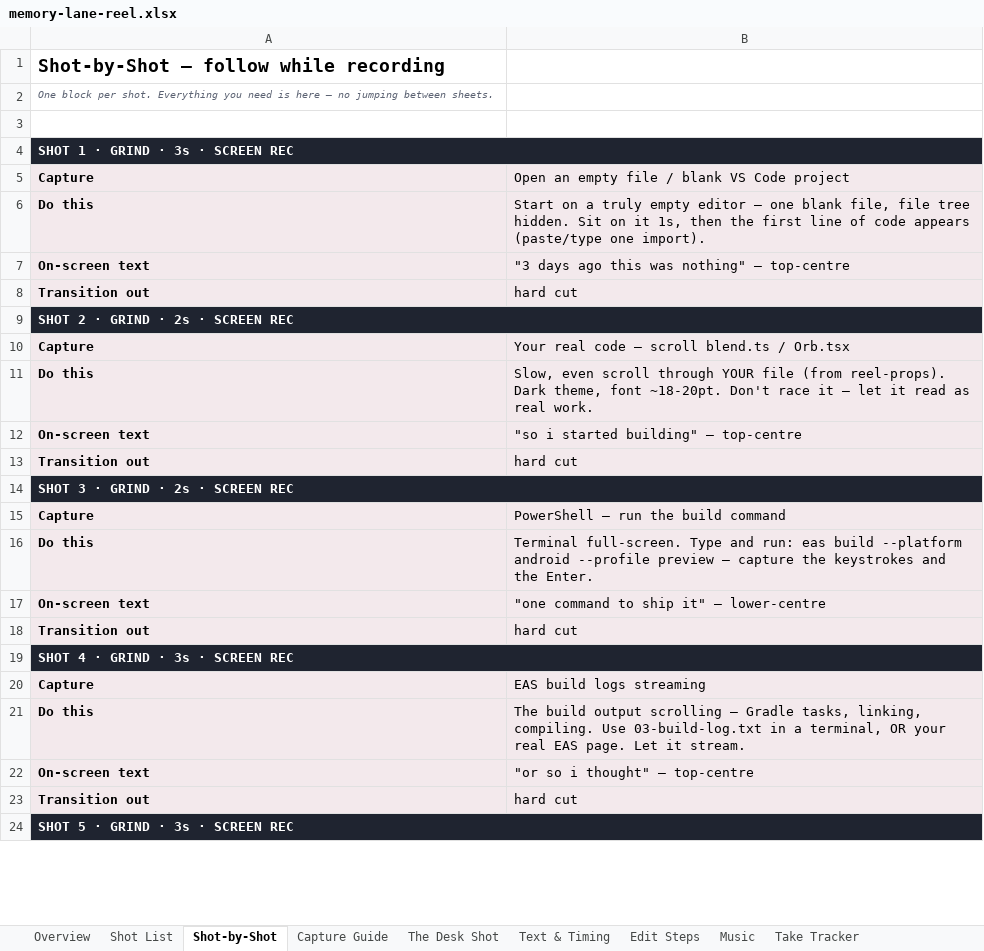
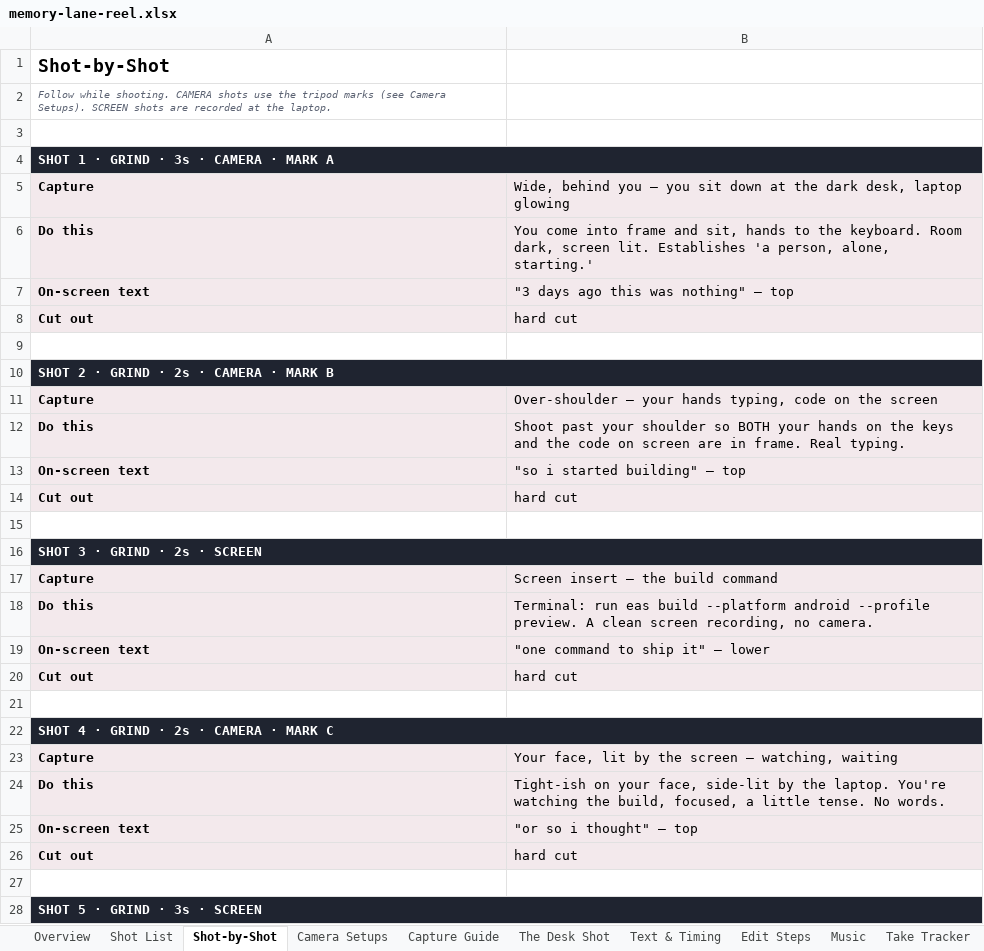
Before and after one commit to smeetkataria7-cmyk/Jarvis, an Excel workbook: memory-lane-reel.xlsx, sheet Shot-by-Shot, drawn as a sheet; only a part is shown; values as stored, in another font and other column widths than the file's, no borders; addresses are those after the commit; the diff covers the shown part only; the diff names each change by its address in the sheet, - before the commit and + after, or states it on an @@ line.

```diff
--- a/memory-lane-reel.xlsx (sheet Shot-by-Shot)
+++ b/memory-lane-reel.xlsx (sheet Shot-by-Shot)
+sheet tab: Camera Setups
-A1: Shot-by-Shot — follow while recording
+A1: Shot-by-Shot
-A2: One block per shot. Everything you need is here — no jumping between sheets.
+A2: Follow while shooting. CAMERA shots use the tripod marks (see Camera Setups). SCREEN shots are recorded at the laptop.
-A4: SHOT 1 · GRIND · 3s · SCREEN REC
+A4: SHOT 1 · GRIND · 3s · CAMERA · MARK A
-B5: Open an empty file / blank VS Code project
+B5: Wide, behind you — you sit down at the dark desk, laptop glowing
-B6: Start on a truly empty editor — one blank file, file tree hidden. Sit on it 1s, then the first line of code appears (paste/type one import).
+B6: You come into frame and sit, hands to the keyboard. Room dark, screen lit. Establishes 'a person, alone, starting.'
-B7: "3 days ago this was nothing" — top-centre
+B7: "3 days ago this was nothing" — top
-A8: Transition out
+A8: Cut out
+row 9: (empty)
-A10: SHOT 2 · GRIND · 2s · SCREEN REC
+A10: SHOT 2 · GRIND · 2s · CAMERA · MARK B
-B11: Your real code — scroll blend.ts / Orb.tsx
+B11: Over-shoulder — your hands typing, code on the screen
-B12: Slow, even scroll through YOUR file (from reel-props). Dark theme, font ~18-20pt. Don't race it — let it read as real work.
+B12: Shoot past your shoulder so BOTH your hands on the keys and the code on screen are in frame. Real typing.
-B13: "so i started building" — top-centre
+B13: "so i started building" — top
-A14: Transition out
+A14: Cut out
+row 15: (empty)
-A16: SHOT 3 · GRIND · 2s · SCREEN REC
+A16: SHOT 3 · GRIND · 2s · SCREEN
-B17: PowerShell — run the build command
+B17: Screen insert — the build command
-B18: Terminal full-screen. Type and run: eas build --platform android --profile preview — capture the keystrokes and the Enter.
+B18: Terminal: run eas build --platform android --profile preview. A clean screen recording, no camera.
-B19: "one command to ship it" — lower-centre
+B19: "one command to ship it" — lower
-A20: Transition out
+A20: Cut out
+row 21: (empty)
-A22: SHOT 4 · GRIND · 3s · SCREEN REC
+A22: SHOT 4 · GRIND · 2s · CAMERA · MARK C
-B23: EAS build logs streaming
+B23: Your face, lit by the screen — watching, waiting
-B24: The build output scrolling — Gradle tasks, linking, compiling. Use 03-build-log.txt in a terminal, OR your real EAS page. Let it stream.
+B24: Tight-ish on your face, side-lit by the laptop. You're watching the build, focused, a little tense. No words.
-B25: "or so i thought" — top-centre
+B25: "or so i thought" — top
-A26: Transition out
+A26: Cut out
+row 27: (empty)
-A28: SHOT 5 · GRIND · 3s · SCREEN REC
+A28: SHOT 5 · GRIND · 3s · SCREEN
```
Also changed, not shown: 7 added rows, 38 edited cells and cell formats elsewhere in this sheet, sheet Shot List, sheet Overview.
